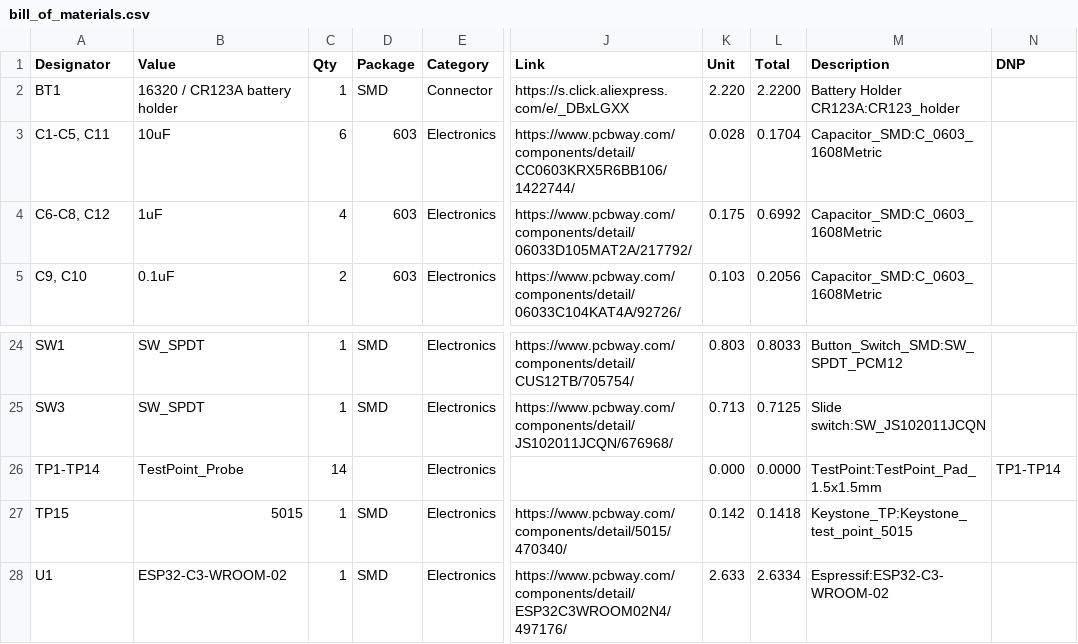
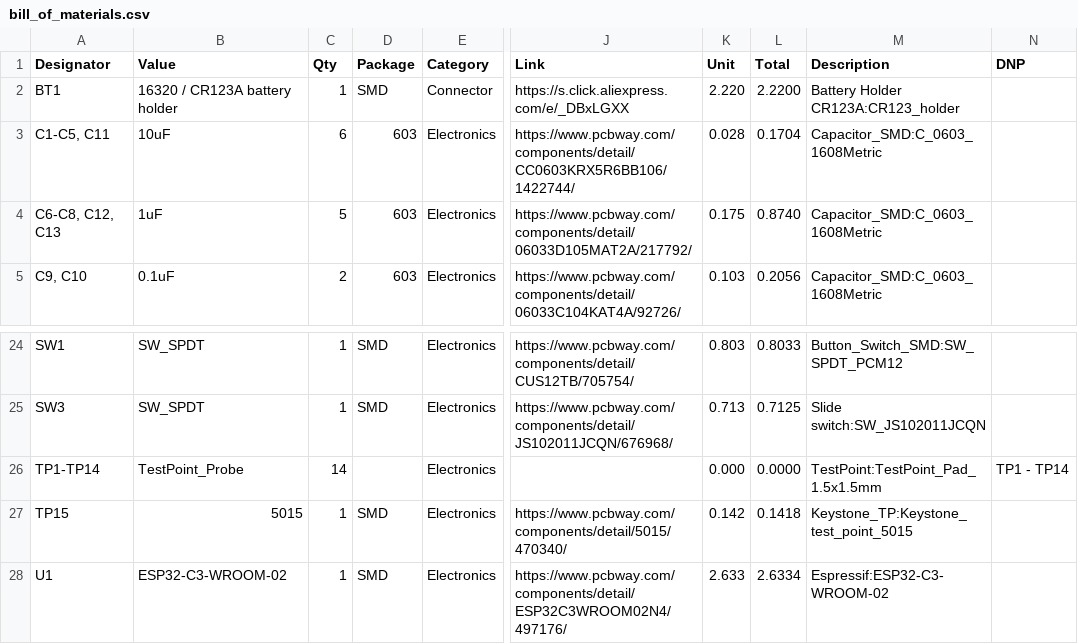
Before and after one commit to hutscape/capsicum, a CSV file: _data/bill_of_materials.csv, drawn as a sheet; only a part is shown, gaps mark what is left out; the diff names each change by its address in the sheet, - before the commit and + after, or states it on an @@ line.

```diff
--- a/_data/bill_of_materials.csv
+++ b/_data/bill_of_materials.csv
-A4 (Designator): C6-C8, C12
+A4 (Designator): C6-C8, C12, C13
-C4 (Qty): 4
+C4 (Qty): 5
-L4 (Total): 0.6992
+L4 (Total): 0.8740
-N26 (DNP): TP1-TP14
+N26 (DNP): TP1 - TP14
```
Also changed, not shown: 19 other files.
